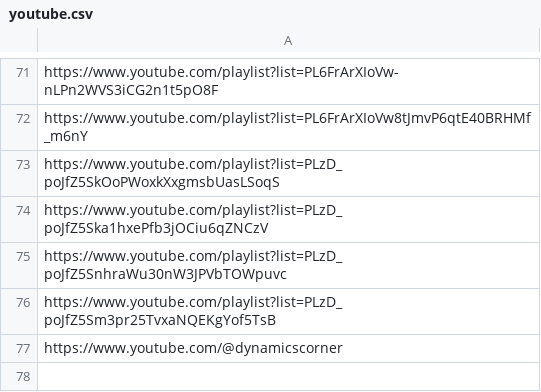
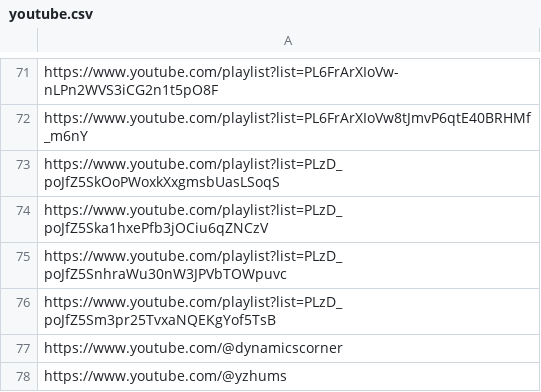
Before and after one commit to DmitryKatson/centralQ-ai, a CSV file: Knowledgebase/youtube.csv, drawn as a sheet; only a part is shown, gaps mark what is left out; the diff names each change by its address in the sheet, - before the commit and + after, or states it on an @@ line.

Commit message:
Update youtube.csv

```diff
--- a/Knowledgebase/youtube.csv
+++ b/Knowledgebase/youtube.csv
+row 78: https://www.youtube.com/@yzhums
```
